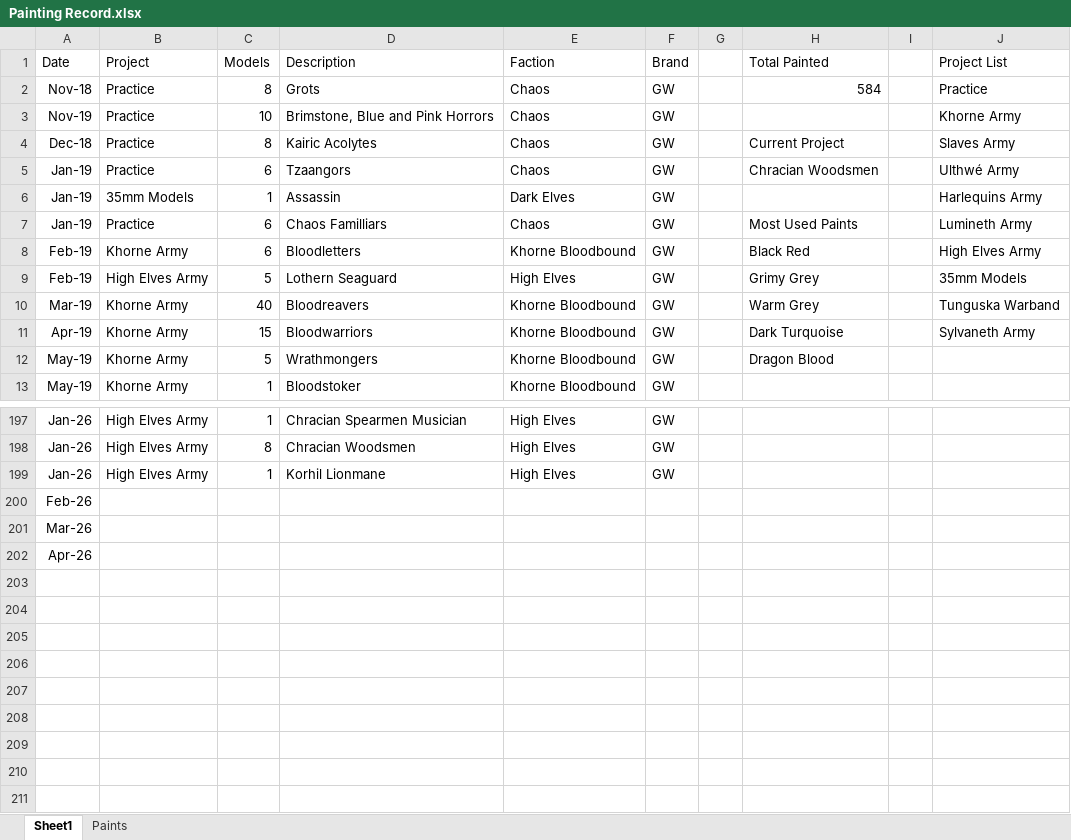
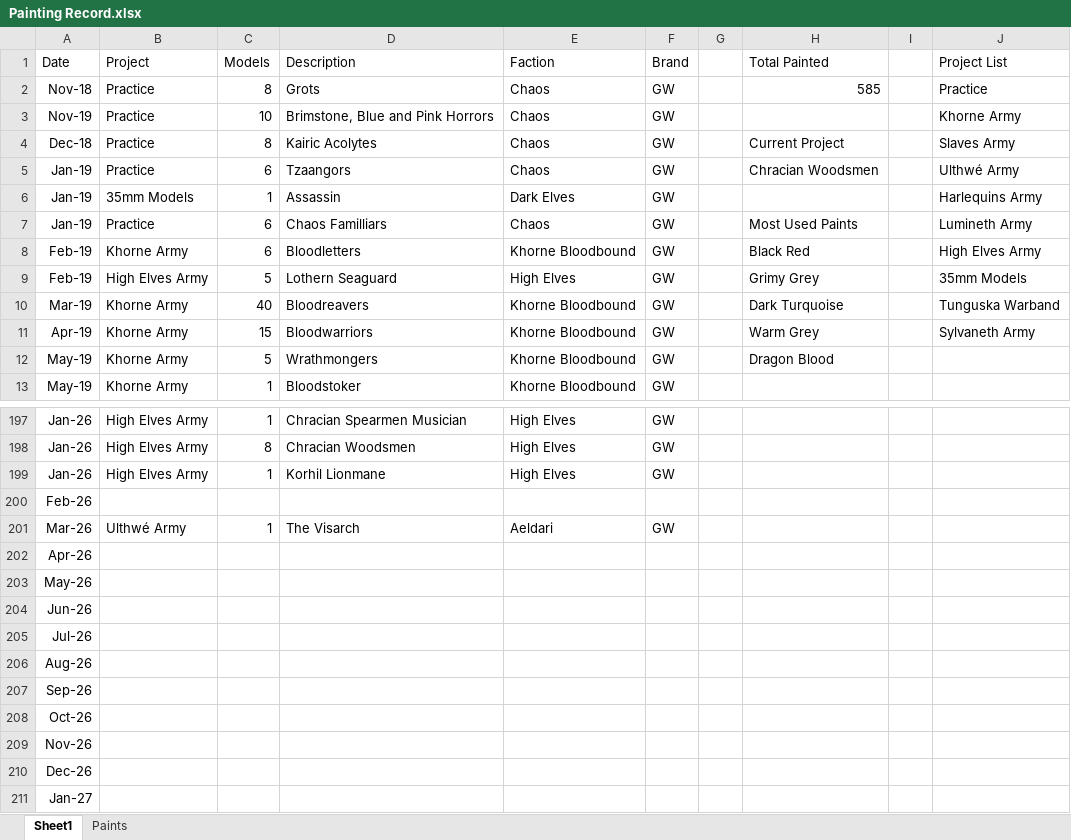
Before and after one commit to Javier-Leonh/leonh.github.io, an Excel workbook: Painting Record.xlsx, sheet Sheet1, drawn as a sheet; only a part is shown, gaps mark what is left out; values as stored, in another font and other column widths than the file's, no borders; charts and pictures and conditional formats and table styles not drawn; removed rows and columns are numbered as before the commit, all else as after; the diff names each change by its address in the sheet, - before the commit and + after, or states it on an @@ line.

Commit message:
Update: The Visarch

```diff
--- a/Painting Record.xlsx (sheet Sheet1)
+++ b/Painting Record.xlsx (sheet Sheet1)
-H2 (Total Painted): 584
+H2 (Total Painted): 585
-H10 (Total Painted): Warm Grey
+H10 (Total Painted): Dark Turquoise
-H11 (Total Painted): Dark Turquoise
+H11 (Total Painted): Warm Grey
-row 201: Mar-26
+row 201: Mar-26 | Ulthwé Army | 1 | The Visarch | Aeldari | GW
+row 203: May-26
+row 204: Jun-26
+row 205: Jul-26
+row 206: Aug-26
+row 207: Sep-26
+row 208: Oct-26
+row 209: Nov-26
+row 210: Dec-26
+row 211: Jan-27
```
Also changed, not shown: sheet Paints, formulas that keep their value, charts or pictures.
